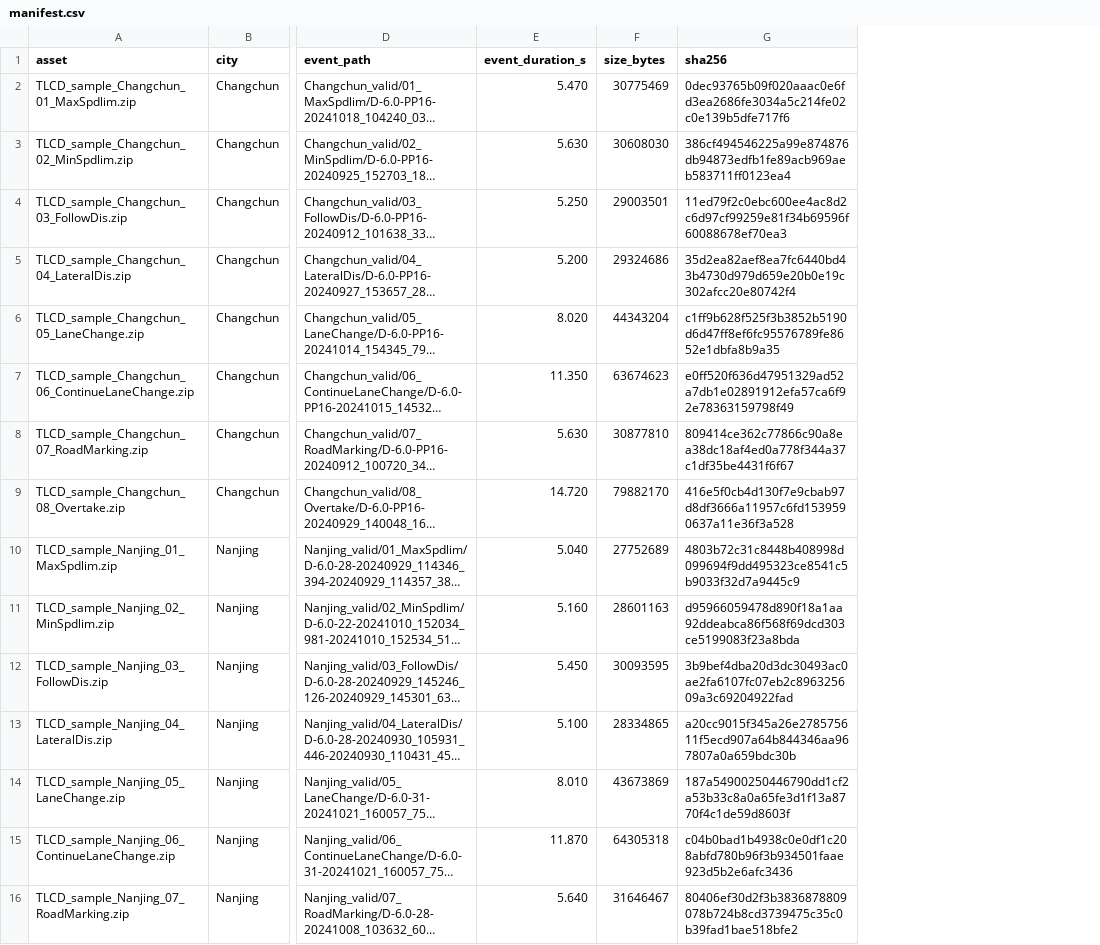
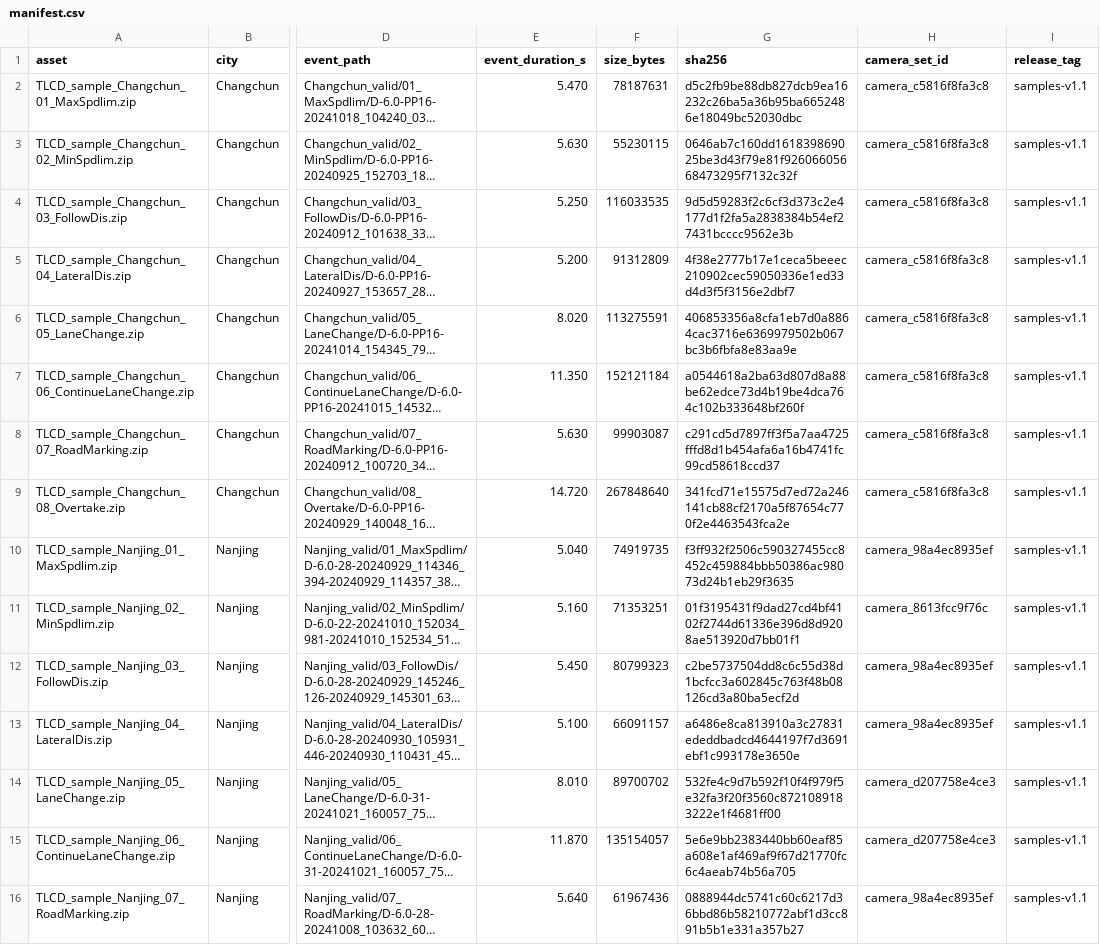
Before and after one commit to SOTIF-AVLab/TLCD, a CSV file: samples/manifest.csv, drawn as a sheet; only a part is shown, gaps mark what is left out; long unchanged cells end in …; the diff covers the shown part only; the diff names each change by its address in the sheet, - before the commit and + after, or states it on an @@ line.

Commit message:
Refresh sample release metadata and publish camera parameters

```diff
--- a/samples/manifest.csv
+++ b/samples/manifest.csv
+column H (camera_set_id), rows 2-16: camera_c5816f8fa3c8 | camera_c5816f8fa3c8 | camera_c5816f8fa3c8 | camera_c5816f8fa3c8 | camera_c5816f8fa3c8 | camera_c5816f8fa3c8 | camera_c5816f8fa3c8 | camera_c5816f8fa3c8 | camera_98a4ec8935ef | camera_8613fcc9f76c | camera_98a4ec8935ef | camera_98a4ec8935ef | camera_d207758e4ce3 | camera_d207758e4ce3 | camera_98a4ec8935ef
+column I (release_tag), rows 2-16: all samples-v1.1
-F2 (size_bytes): 30775469
+F2 (size_bytes): 78187631
-G2 (sha256): 0dec93765b09f020aaac0e6fd3ea2686fe3034a5c214fe02c0e139b5dfe717f6
+G2 (sha256): d5c2fb9be88db827dcb9ea16232c26ba5a36b95ba6652486e18049bc52030dbc
-F3 (size_bytes): 30608030
+F3 (size_bytes): 55230115
-G3 (sha256): 386cf494546225a99e874876db94873edfb1fe89acb969aeb583711ff0123ea4
+G3 (sha256): 0646ab7c160dd161839869025be3d43f79e81f92606605668473295f7132c32f
-F4 (size_bytes): 29003501
+F4 (size_bytes): 116033535
-G4 (sha256): 11ed79f2c0ebc600ee4ac8d2c6d97cf99259e81f34b69596f60088678ef70ea3
+G4 (sha256): 9d5d59283f2c6cf3d373c2e4177d1f2fa5a2838384b54ef27431bcccc9562e3b
-F5 (size_bytes): 29324686
+F5 (size_bytes): 91312809
-G5 (sha256): 35d2ea82aef8ea7fc6440bd43b4730d979d659e20b0e19c302afcc20e80742f4
+G5 (sha256): 4f38e2777b17e1ceca5beeec210902cec59050336e1ed33d4d3f5f3156e2dbf7
-F6 (size_bytes): 44343204
+F6 (size_bytes): 113275591
-G6 (sha256): c1ff9b628f525f3b3852b5190d6d47ff8ef6fc95576789fe8652e1dbfa8b9a35
+G6 (sha256): 406853356a8cfa1eb7d0a8864cac3716e6369979502b067bc3b6fbfa8e83aa9e
-F7 (size_bytes): 63674623
+F7 (size_bytes): 152121184
-G7 (sha256): e0ff520f636d47951329ad52a7db1e02891912efa57ca6f92e78363159798f49
+G7 (sha256): a0544618a2ba63d807d8a88be62edce73d4b19be4dca764c102b333648bf260f
-F8 (size_bytes): 30877810
+F8 (size_bytes): 99903087
-G8 (sha256): 809414ce362c77866c90a8ea38dc18af4ed0a778f344a37c1df35be4431f6f67
+G8 (sha256): c291cd5d7897ff3f5a7aa4725fffd8d1b454afa6a16b4741fc99cd58618ccd37
-F9 (size_bytes): 79882170
+F9 (size_bytes): 267848640
-G9 (sha256): 416e5f0cb4d130f7e9cbab97d8df3666a11957c6fd1539590637a11e36f3a528
+G9 (sha256): 341fcd71e15575d7ed72a246141cb88cf2170a5f87654c770f2e4463543fca2e
-F10 (size_bytes): 27752689
+F10 (size_bytes): 74919735
-G10 (sha256): 4803b72c31c8448b408998d099694f9dd495323ce8541c5b9033f32d7a9445c9
+G10 (sha256): f3ff932f2506c590327455cc8452c459884bbb50386ac98073d24b1eb29f3635
-F11 (size_bytes): 28601163
+F11 (size_bytes): 71353251
-G11 (sha256): d95966059478d890f18a1aa92ddeabca86f568f69dcd303ce5199083f23a8bda
+G11 (sha256): 01f3195431f9dad27cd4bf4102f2744d61336e396d8d9208ae513920d7bb01f1
-F12 (size_bytes): 30093595
+F12 (size_bytes): 80799323
-G12 (sha256): 3b9bef4dba20d3dc30493ac0ae2fa6107fc07eb2c896325609a3c69204922fad
+G12 (sha256): c2be5737504dd8c6c55d38d1bcfcc3a602845c763f48b08126cd3a80ba5ecf2d
-F13 (size_bytes): 28334865
+F13 (size_bytes): 66091157
-G13 (sha256): a20cc9015f345a26e278575611f5ecd907a64b844346aa967807a0a659bdc30b
+G13 (sha256): a6486e8ca813910a3c27831ededdbadcd4644197f7d3691ebf1c993178e3650e
-F14 (size_bytes): 43673869
+F14 (size_bytes): 89700702
-G14 (sha256): 187a54900250446790dd1cf2a53b33c8a0a65fe3d1f13a8770f4c1de59d8603f
+G14 (sha256): 532fe4c9d7b592f10f4f979f5e32fa3f20f3560c8721089183222e1f4681ff00
-F15 (size_bytes): 64305318
+F15 (size_bytes): 135154057
-G15 (sha256): c04b0bad1b4938c0e0df1c208abfd780b96f3b934501faae923d5b2e6afc3436
+G15 (sha256): 5e6e9bb2383440bb60eaf85a608e1af469af9f67d21770fc6c4aeab74b56a705
-F16 (size_bytes): 31646467
+F16 (size_bytes): 61967436
-G16 (sha256): 80406ef30d2f3b3836878809078b724b8cd3739475c35c0b39fad1bae518bfe2
+G16 (sha256): 0888944dc5741c60c6217d36bbd86b58210772abf1d3cc891b5b1e331a357b27
```
Also changed, not shown: 2 edited cells elsewhere in this file, 13 other files.
